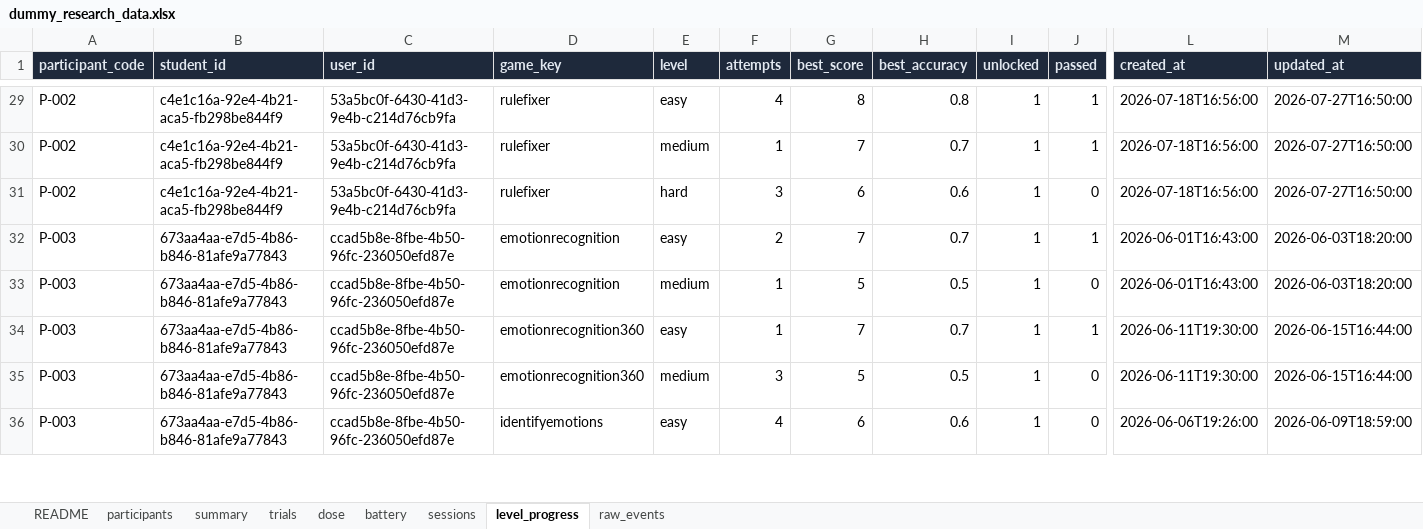
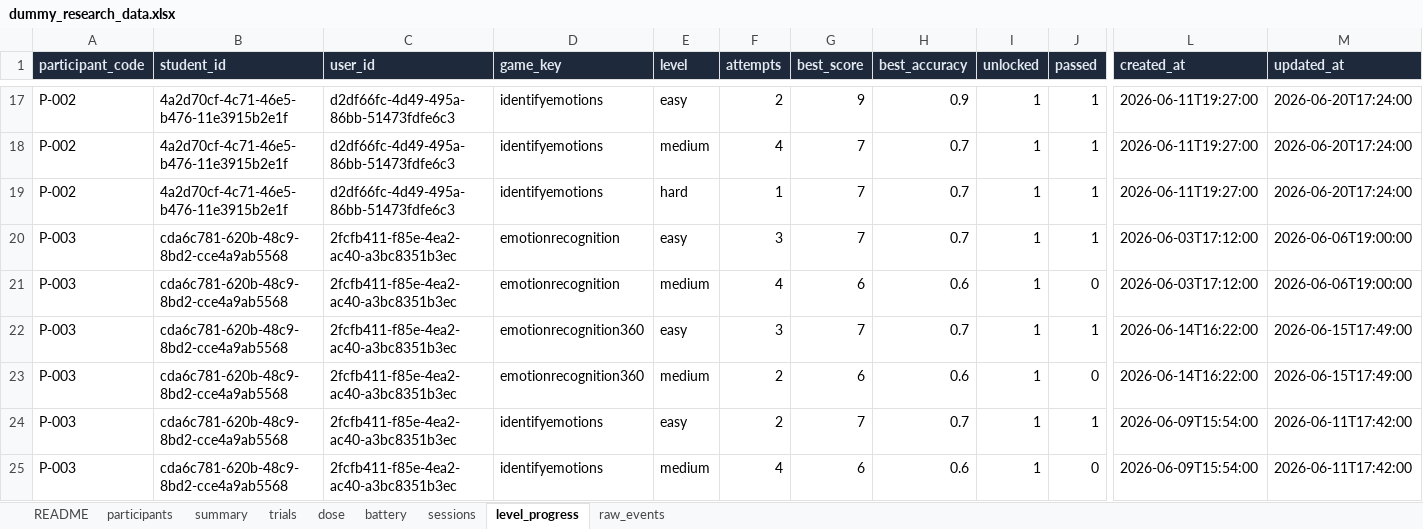
Before and after one commit to subair-zufi/autism-games, an Excel workbook: sample-data/dummy_research_data.xlsx, sheet level_progress, drawn as a sheet; only a part is shown, gaps mark what is left out; values as stored, in another font and other column widths than the file's, no borders; addresses are those after the commit; rows hold the shown columns only; the diff covers the shown part only; the diff names each change by its address in the sheet, - before the commit and + after, or states it on an @@ line.

```diff
--- a/sample-data/dummy_research_data.xlsx (sheet level_progress)
+++ b/sample-data/dummy_research_data.xlsx (sheet level_progress)
-B17:B19 (student_id): c4e1c16a-92e4-4b21-aca5-fb298be844f9
+B17:B19 (student_id): 4a2d70cf-4c71-46e5-b476-11e3915b2e1f
-C17:C19 (user_id): 53a5bc0f-6430-41d3-9e4b-c214d76cb9fa
+C17:C19 (user_id): d2df66fc-4d49-495a-86bb-51473fdfe6c3
-D17:D19 (game_key): rulefixer
+D17:D19 (game_key): identifyemotions
-F17 (attempts): 4
+F17 (attempts): 2
-G17 (best_score): 8
+G17 (best_score): 9
-H17 (best_accuracy): 0.8
+H17 (best_accuracy): 0.9
-L17:L19 (created_at): 2026-07-18T16:56:00
+L17:L19 (created_at): 2026-06-11T19:27:00
-M17:M19 (updated_at): 2026-07-27T16:50:00
+M17:M19 (updated_at): 2026-06-20T17:24:00
-F18 (attempts): 1
+F18 (attempts): 4
-F19 (attempts): 3
+F19 (attempts): 1
-G19 (best_score): 6
+G19 (best_score): 7
-H19 (best_accuracy): 0.6
+H19 (best_accuracy): 0.7
-J19 (passed): 0
+J19 (passed): 1
-B20:B23 (student_id): 673aa4aa-e7d5-4b86-b846-81afe9a77843
+B20:B23 (student_id): cda6c781-620b-48c9-8bd2-cce4a9ab5568
-C20:C23 (user_id): ccad5b8e-8fbe-4b50-96fc-236050efd87e
+C20:C23 (user_id): 2fcfb411-f85e-4ea2-ac40-a3bc8351b3ec
-F20 (attempts): 2
+F20 (attempts): 3
-L20:L21 (created_at): 2026-06-01T16:43:00
+L20:L21 (created_at): 2026-06-03T17:12:00
-M20:M21 (updated_at): 2026-06-03T18:20:00
+M20:M21 (updated_at): 2026-06-06T19:00:00
-F21 (attempts): 1
+F21 (attempts): 4
-G21 (best_score): 5
+G21 (best_score): 6
-H21 (best_accuracy): 0.5
+H21 (best_accuracy): 0.6
-F22 (attempts): 1
+F22 (attempts): 3
-L22:L23 (created_at): 2026-06-11T19:30:00
+L22:L23 (created_at): 2026-06-14T16:22:00
-M22:M23 (updated_at): 2026-06-15T16:44:00
+M22:M23 (updated_at): 2026-06-15T17:49:00
-F23 (attempts): 3
+F23 (attempts): 2
-G23 (best_score): 5
+G23 (best_score): 6
-H23 (best_accuracy): 0.5
+H23 (best_accuracy): 0.6
+row 24: P-003 | cda6c781-620b-48c9-8bd2-cce4a9ab5568 | 2fcfb411-f85e-4ea2-ac40-a3bc8351b3ec | identifyemotions | easy | 2 | 7 | 0.7 | 1 | 1 | 2026-06-09T15:54:00 | 2026-06-11T17:42:00
-B25 (student_id): 673aa4aa-e7d5-4b86-b846-81afe9a77843
+B25 (student_id): cda6c781-620b-48c9-8bd2-cce4a9ab5568
-C25 (user_id): ccad5b8e-8fbe-4b50-96fc-236050efd87e
+C25 (user_id): 2fcfb411-f85e-4ea2-ac40-a3bc8351b3ec
-E25 (level): easy
+E25 (level): medium
-L25 (created_at): 2026-06-06T19:26:00
+L25 (created_at): 2026-06-09T15:54:00
-M25 (updated_at): 2026-06-09T18:59:00
+M25 (updated_at): 2026-06-11T17:42:00
```
Also changed, not shown: 29 removed rows and 236 edited cells elsewhere in this sheet, sheet raw_events, sheet trials, sheet sessions, sheet dose, sheet summary, sheet battery, 2 more sheets, 43 other files.
